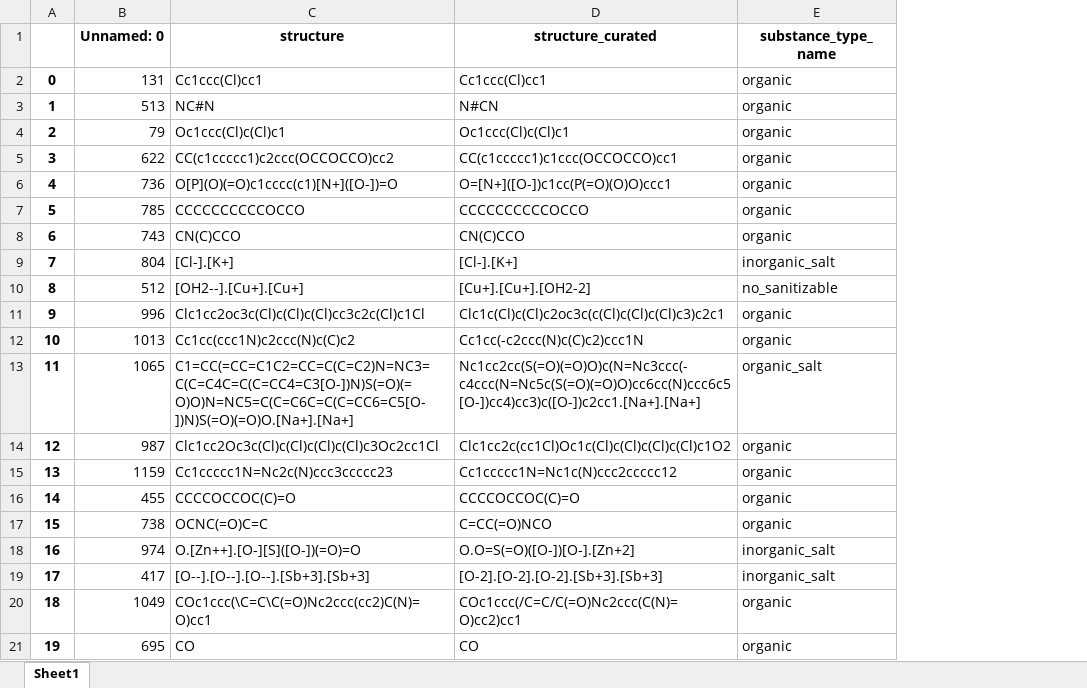
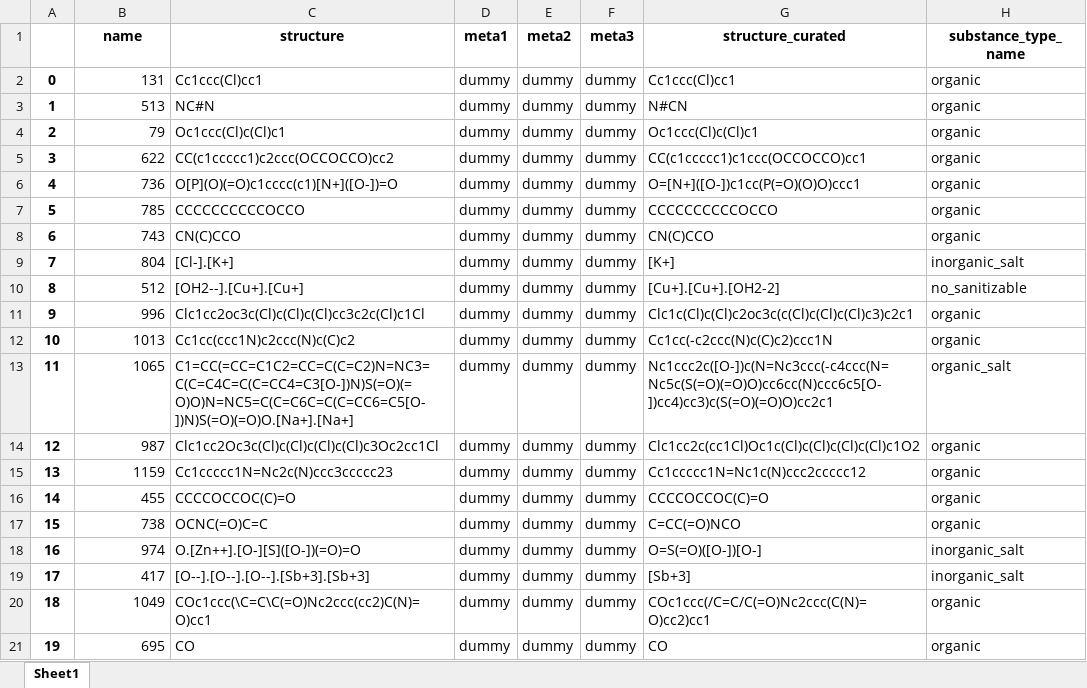
Before and after one commit to phi-grib/Data_curation, an Excel workbook: smiles_curated.xlsx, sheet Sheet1, drawn as a sheet; values as stored, in another font and other column widths than the file's, no borders; addresses are those after the commit; the diff names each change by its address in the sheet, - before the commit and + after, or states it on an @@ line.

```diff
--- a/smiles_curated.xlsx (sheet Sheet1)
+++ b/smiles_curated.xlsx (sheet Sheet1)
+column D (meta1), rows 2-21: all dummy
+column E (meta2), rows 2-21: all dummy
+column F (meta3), rows 2-21: all dummy
-B1: Unnamed: 0
+B1: name
-G9 (structure_curated): [Cl-].[K+]
+G9 (structure_curated): [K+]
-G13 (structure_curated): Nc1cc2cc(S(=O)(=O)O)c(N=Nc3ccc(-c4ccc(N=Nc5c(S(=O)(=O)O)cc6cc(N)ccc6c5[O-])cc4)cc3)c([O-])c2cc1.[Na+].[Na+]
+G13 (structure_curated): Nc1ccc2c([O-])c(N=Nc3ccc(-c4ccc(N=Nc5c(S(=O)(=O)O)cc6cc(N)ccc6c5[O-])cc4)cc3)c(S(=O)(=O)O)cc2c1
-G18 (structure_curated): O.O=S(=O)([O-])[O-].[Zn+2]
+G18 (structure_curated): O=S(=O)([O-])[O-]
-G19 (structure_curated): [O-2].[O-2].[O-2].[Sb+3].[Sb+3]
+G19 (structure_curated): [Sb+3]
```
Also changed, not shown: 2 other files.
